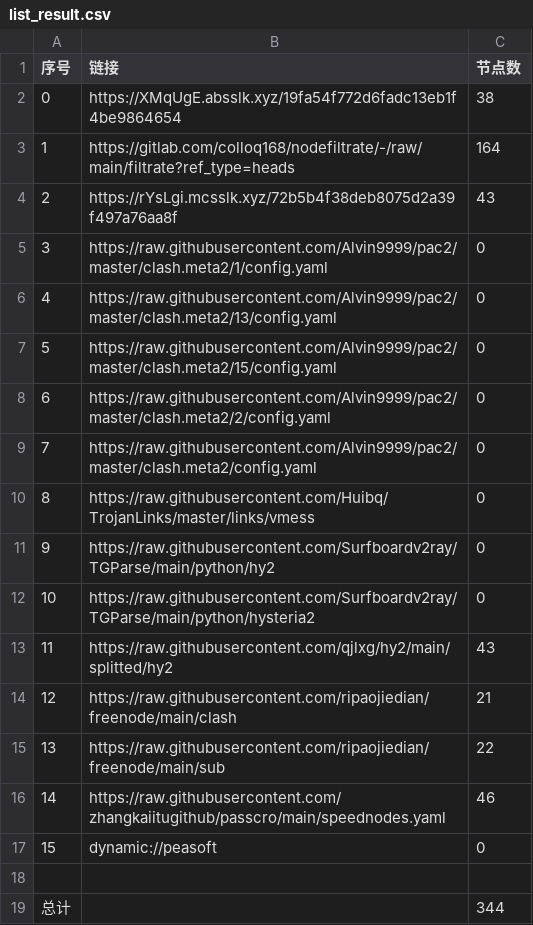
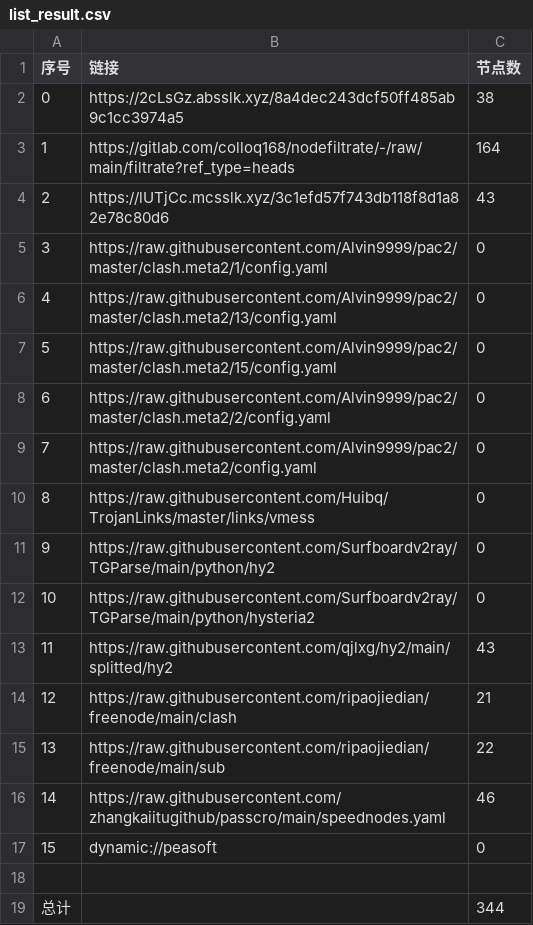
Before and after one commit to dreamMilk/AutoMergePublicNodes, a CSV file: list_result.csv, drawn as a sheet.

```diff
--- a/list_result.csv
+++ b/list_result.csv
@@ -1,5 +1,5 @@
 序号,链接,节点数
-0,https://XMqUgE.absslk.xyz/19fa54f772d6fadc13eb1f4be9864654,38
+0,https://2cLsGz.absslk.xyz/8a4dec243dcf50ff485ab9c1cc3974a5,38
 1,https://gitlab.com/colloq168/nodefiltrate/-/raw/main/filtrate?ref_type=heads,164
-2,https://rYsLgi.mcsslk.xyz/72b5b4f38deb8075d2a39f497a76aa8f,43
+2,https://lUTjCc.mcsslk.xyz/3c1efd57f743db118f8d1a82e78c80d6,43
 3,https://raw.githubusercontent.com/Alvin9999/pac2/master/clash.meta2/1/config.yaml,0
```
Also changed, not shown: 27 other files.
